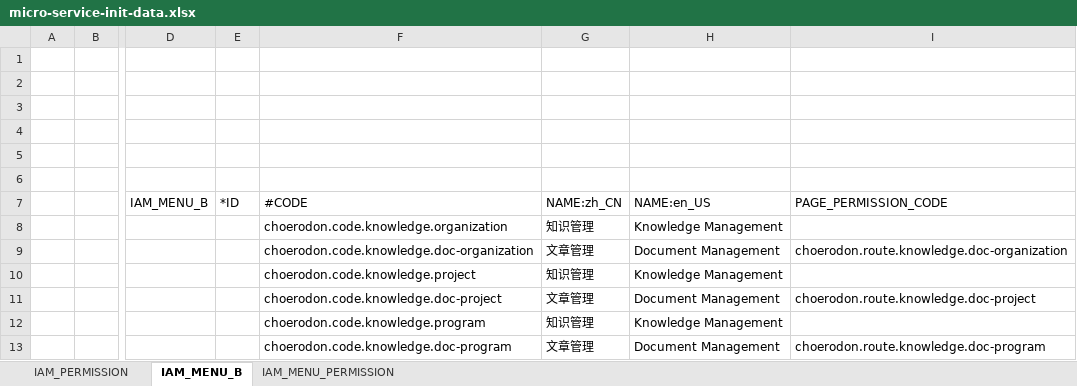
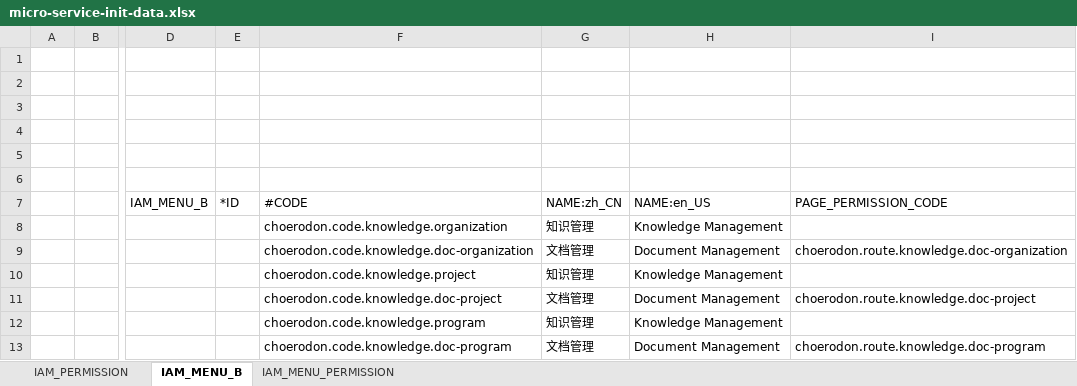
Before and after one commit to open-hand/knowledgebase-service, an Excel workbook: src/main/resources/script/front/micro-service-init-data.xlsx, sheet IAM_MENU_B, drawn as a sheet; only a part is shown, gaps mark what is left out; values as stored, in another font and other column widths than the file's, no borders; the diff names each change by its address in the sheet, - before the commit and + after, or states it on an @@ line.

```diff
--- a/src/main/resources/script/front/micro-service-init-data.xlsx (sheet IAM_MENU_B)
+++ b/src/main/resources/script/front/micro-service-init-data.xlsx (sheet IAM_MENU_B)
-G9: 文章管理
+G9: 文档管理
-G11: 文章管理
+G11: 文档管理
-G13: 文章管理
+G13: 文档管理
```
Also changed, not shown: 5 other files.
